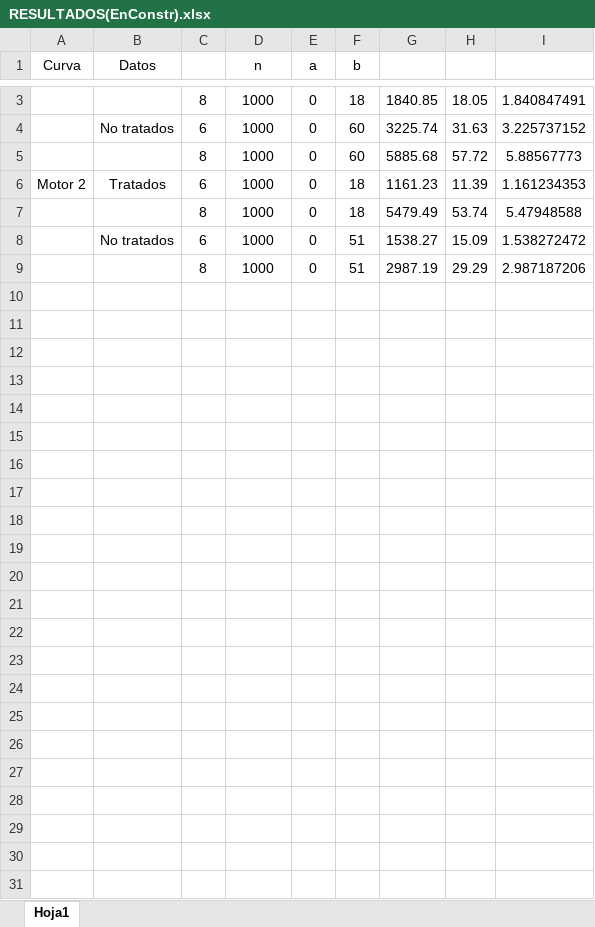
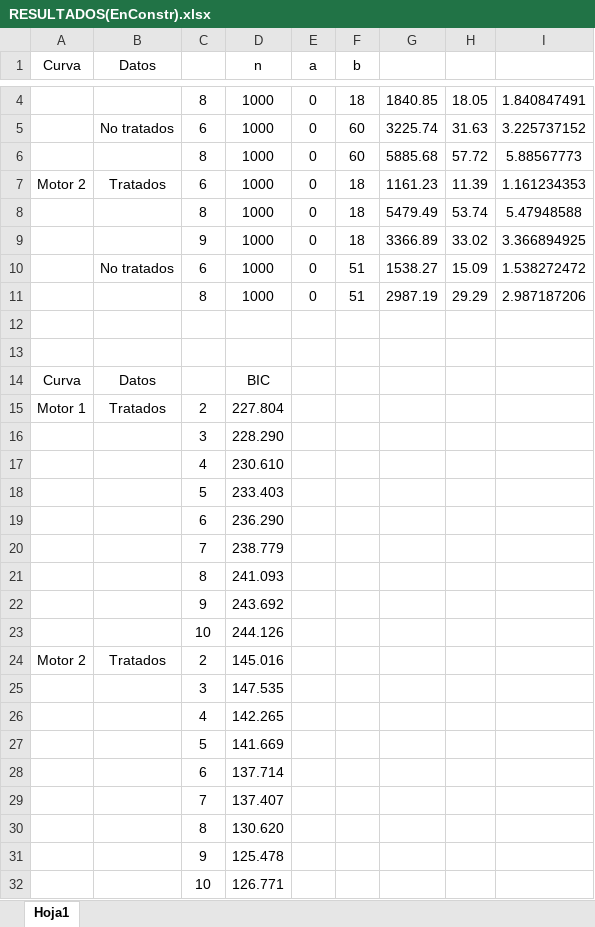
Before and after one commit to BETAPANDERETA/rocket-engine-data-analysis, an Excel workbook: data/RESULTADOS(EnConstr).xlsx, sheet Hoja1, drawn as a sheet; only a part is shown, gaps mark what is left out; values as stored, in another font and other column widths than the file's, no borders; charts and pictures not drawn; the diff covers the shown part only; the diff names each change by its address in the sheet, - before the commit and + after, or states it on an @@ line.

Commit message:
Modelo por BIC seleccionado, incorporada comparación por BIC, análisis de regresión incluidos (grado 2 - motor 1; grado 9 - motor 2)

```diff
--- a/data/RESULTADOS(EnConstr).xlsx (sheet Hoja1)
+++ b/data/RESULTADOS(EnConstr).xlsx (sheet Hoja1)
+row 9:  |  | 9 | 1000 | 0 | 18 | 3366.89 | 33.02 | 3.366894925
+row 12: (empty)
+row 13: (empty)
+row 14: Curva | Datos |  | BIC
+row 15: Motor 1 | Tratados | 2 | 227.804
+row 16:  |  | 3 | 228.290
+row 17:  |  | 4 | 230.610
+row 18:  |  | 5 | 233.403
+row 19:  |  | 6 | 236.290
+row 20:  |  | 7 | 238.779
+row 21:  |  | 8 | 241.093
+row 22:  |  | 9 | 243.692
+row 23:  |  | 10 | 244.126
+row 24: Motor 2 | Tratados | 2 | 145.016
+row 25:  |  | 3 | 147.535
+row 26:  |  | 4 | 142.265
+row 27:  |  | 5 | 141.669
+row 28:  |  | 6 | 137.714
+row 29:  |  | 7 | 137.407
+row 30:  |  | 8 | 130.620
+row 31:  |  | 9 | 125.478
+row 32:  |  | 10 | 126.771
```
Also changed, not shown: 1 added row and 2 edited cells elsewhere in this sheet, formulas that keep their value, charts or pictures, 9 other files.
